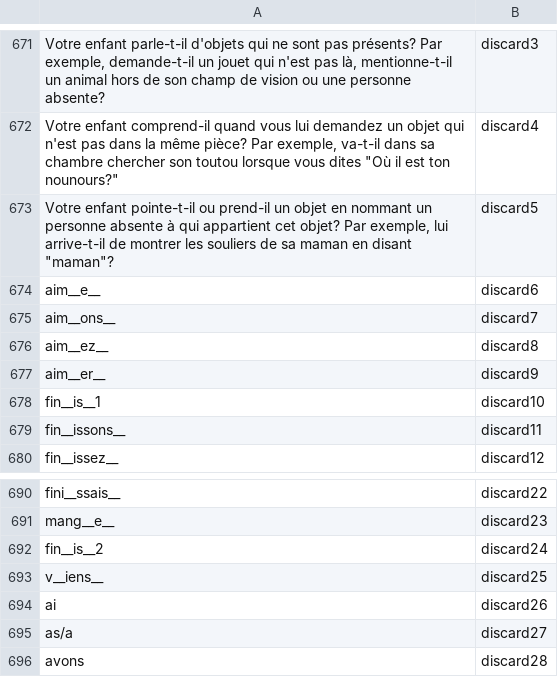
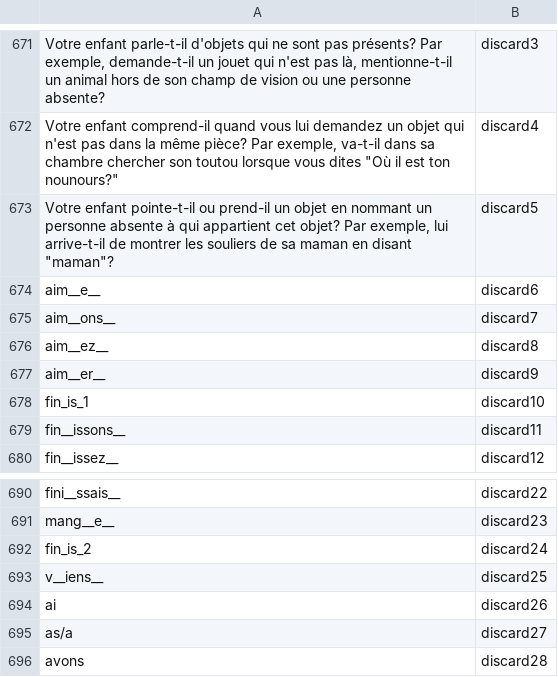
Before and after one commit to kbhlab/translation_equivalents, a CSV file: ws_lookup_fr_colnames.csv, drawn as a sheet; only a part is shown, gaps mark what is left out.

Commit message:
Update ws_lookup_fr_colnames.csv

```diff
--- a/ws_lookup_fr_colnames.csv
+++ b/ws_lookup_fr_colnames.csv
@@ -677,3 +677,3 @@ aim__ez__,discard8
 aim__er__,discard9
-fin__is__1,discard10
+fin_is_1,discard10
 fin__issons__,discard11
@@ -691,3 +691,3 @@ fini__ssais__,discard22
 mang__e__,discard23
-fin__is__2,discard24
+fin_is_2,discard24
 v__iens__,discard25
```
